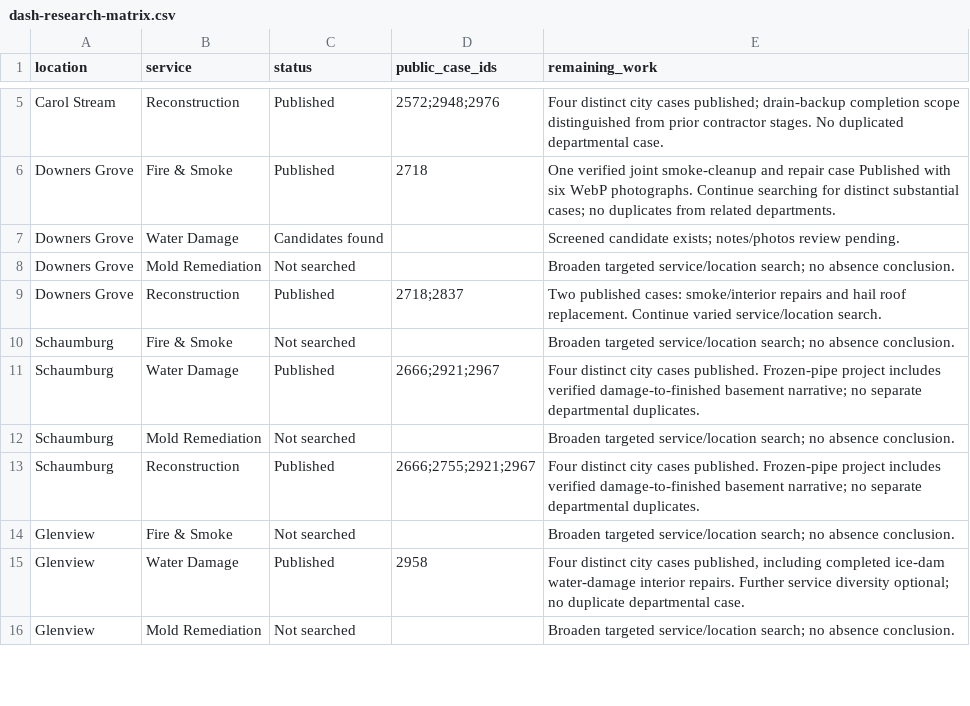
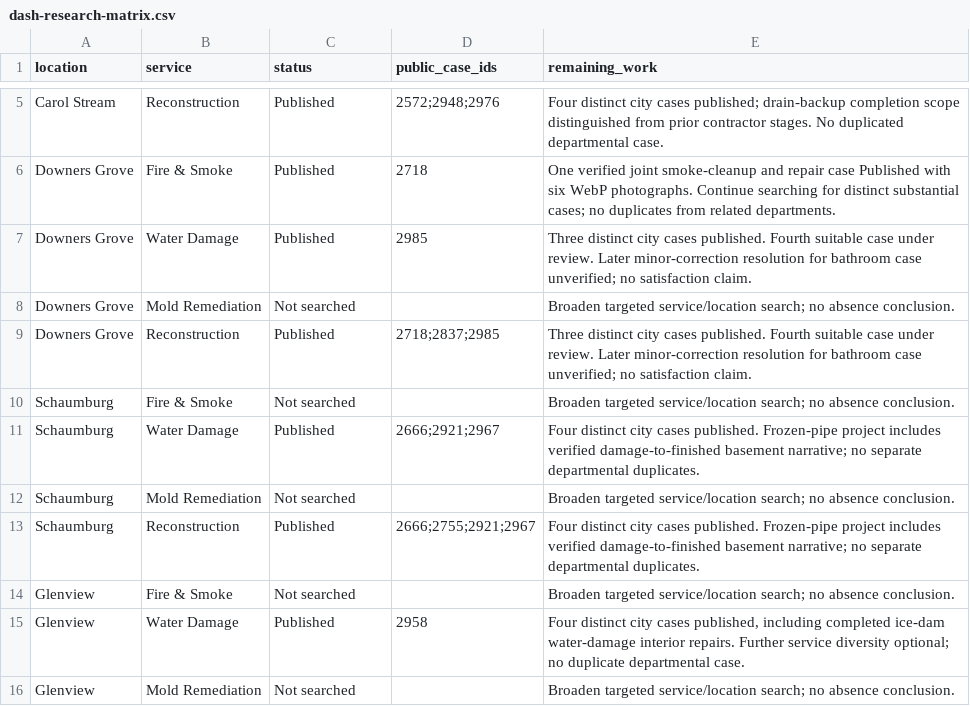
Before and after one commit to vvvetalll/gcpro-website, a CSV file: docs/projects/dash-research-matrix.csv, drawn as a sheet; only a part is shown, gaps mark what is left out.

Commit message:
Record third Downers Grove case and verified staging checks

```diff
--- a/docs/projects/dash-research-matrix.csv
+++ b/docs/projects/dash-research-matrix.csv
@@ -6,5 +6,5 @@ Carol Stream,Reconstruction,Published,2572;2948;2976,Four distinct city cases pu
 Downers Grove,Fire & Smoke,Published,2718,One verified joint smoke-cleanup and repair case Published with six WebP photographs. Continue searching for distinct substantial cases; no duplicates from related departments.
-Downers Grove,Water Damage,Candidates found,,Screened candidate exists; notes/photos review pending.
+Downers Grove,Water Damage,Published,2985,Three distinct city cases published. Fourth suitable case under review. Later minor-correction resolution for bathroom case unverified; no satisfaction claim.
 Downers Grove,Mold Remediation,Not searched,,Broaden targeted service/location search; no absence conclusion.
-Downers Grove,Reconstruction,Published,2718;2837,Two published cases: smoke/interior repairs and hail roof replacement. Continue varied service/location search.
+Downers Grove,Reconstruction,Published,2718;2837;2985,Three distinct city cases published. Fourth suitable case under review. Later minor-correction resolution for bathroom case unverified; no satisfaction claim.
 Schaumburg,Fire & Smoke,Not searched,,Broaden targeted service/location search; no absence conclusion.
```
Also changed, not shown: 4 other files.
